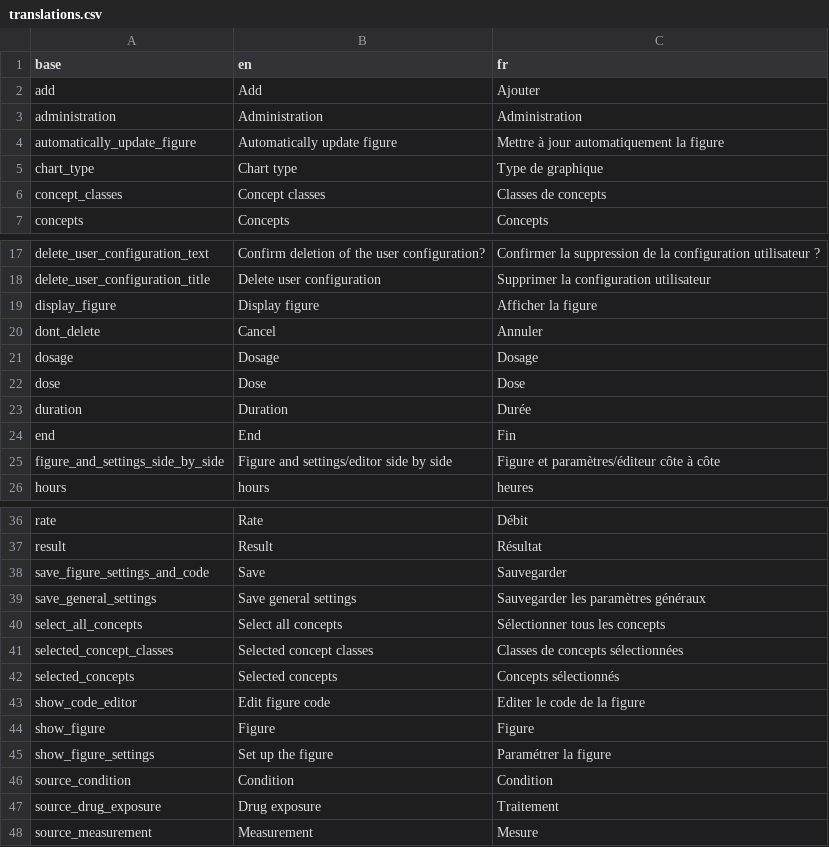
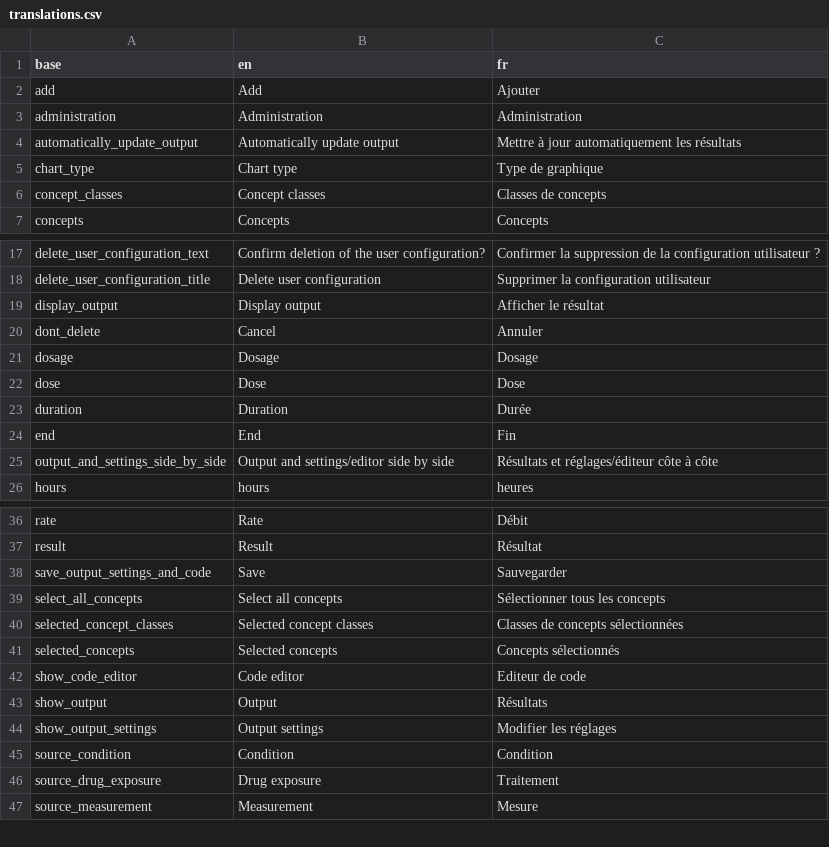
Before and after one commit to BorisDelange/LinkR-content, a CSV file: plugins/timeline/translations.csv, drawn as a sheet; only a part is shown, gaps mark what is left out.

Commit message:
Update plugin from LinkR

```diff
--- a/plugins/timeline/translations.csv
+++ b/plugins/timeline/translations.csv
@@ -3,3 +3,3 @@ add,Add,Ajouter
 administration,Administration,Administration
-automatically_update_figure,Automatically update figure,Mettre à jour automatiquement la figure
+automatically_update_output,Automatically update output,Mettre à jour automatiquement les résultats
 chart_type,Chart type,Type de graphique
@@ -18,3 +18,3 @@ delete_user_configuration_text,Confirm deletion of the user configuration?,Confi
 delete_user_configuration_title,Delete user configuration,Supprimer la configuration utilisateur
-display_figure,Display figure,Afficher la figure
+display_output,Display output,Afficher le résultat
 dont_delete,Cancel,Annuler
@@ -24,3 +24,3 @@ duration,Duration,Durée
 end,End,Fin
-figure_and_settings_side_by_side,Figure and settings/editor side by side,Figure et paramètres/éditeur côte à côte
+output_and_settings_side_by_side,Output and settings/editor side by side,Résultats et réglages/éditeur côte à côte
 hours,hours,heures
@@ -37,4 +37,3 @@ rate,Rate,Débit
 result,Result,Résultat
-save_figure_settings_and_code,Save,Sauvegarder
-save_general_settings,Save general settings,Sauvegarder les paramètres généraux
+save_output_settings_and_code,Save,Sauvegarder
 select_all_concepts,Select all concepts,Sélectionner tous les concepts
@@ -42,5 +41,5 @@ selected_concept_classes,Selected concept classes,Classes de concepts sélection
 selected_concepts,Selected concepts,Concepts sélectionnés
-show_code_editor,Edit figure code,Editer le code de la figure
-show_figure,Figure,Figure
-show_figure_settings,Set up the figure,Paramétrer la figure
+show_code_editor,Code editor,Editeur de code
+show_output,Output,Résultats
+show_output_settings,Output settings,Modifier les réglages
 source_condition,Condition,Condition
```
Also changed, not shown: 11 other files.
